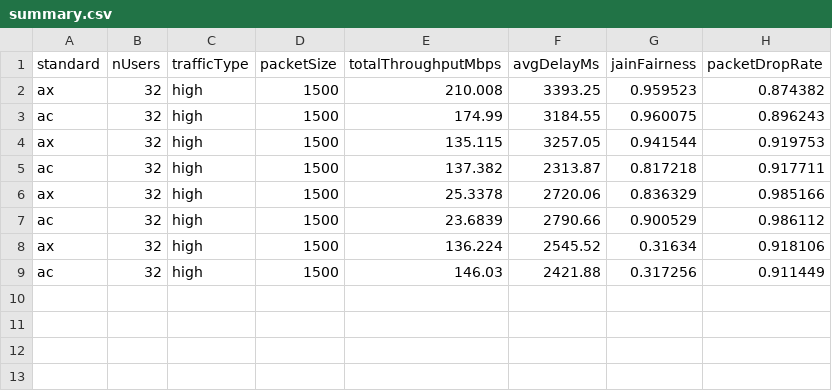
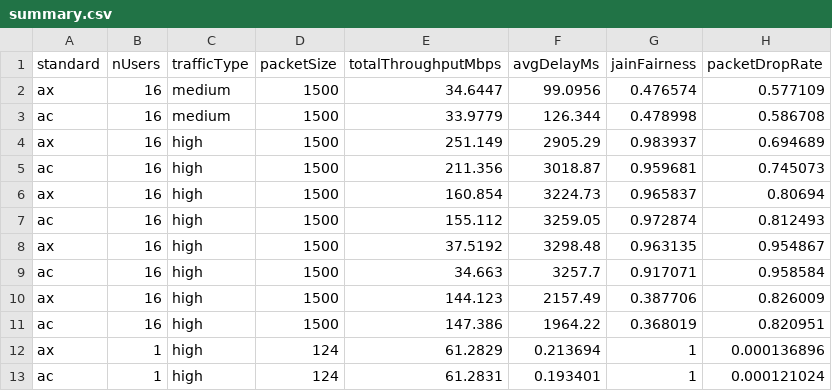
Before and after one commit to hannaheinczinger/ns-3, a CSV file: results/summary.csv, drawn as a sheet.

```diff
--- a/results/summary.csv
+++ b/results/summary.csv
@@ -1,9 +1,13 @@
 standard,nUsers,trafficType,packetSize,totalThroughputMbps,avgDelayMs,jainFairness,packetDropRate
-ax,32,high,1500,210.008,3393.25,0.959523,0.874382
-ac,32,high,1500,174.99,3184.55,0.960075,0.896243
-ax,32,high,1500,135.115,3257.05,0.941544,0.919753
-ac,32,high,1500,137.382,2313.87,0.817218,0.917711
-ax,32,high,1500,25.3378,2720.06,0.836329,0.985166
-ac,32,high,1500,23.6839,2790.66,0.900529,0.986112
-ax,32,high,1500,136.224,2545.52,0.31634,0.918106
-ac,32,high,1500,146.03,2421.88,0.317256,0.911449
+ax,16,medium,1500,34.6447,99.0956,0.476574,0.577109
+ac,16,medium,1500,33.9779,126.344,0.478998,0.586708
+ax,16,high,1500,251.149,2905.29,0.983937,0.694689
+ac,16,high,1500,211.356,3018.87,0.959681,0.745073
+ax,16,high,1500,160.854,3224.73,0.965837,0.80694
+ac,16,high,1500,155.112,3259.05,0.972874,0.812493
+ax,16,high,1500,37.5192,3298.48,0.963135,0.954867
+ac,16,high,1500,34.663,3257.7,0.917071,0.958584
+ax,16,high,1500,144.123,2157.49,0.387706,0.826009
+ac,16,high,1500,147.386,1964.22,0.368019,0.820951
+ax,1,high,124,61.2829,0.213694,1,0.000136896
+ac,1,high,124,61.2831,0.193401,1,0.000121024
```
Also changed, not shown: results/per_flow.csv, results/throughput_time/ac_high_density_environment_1m-30m_from_AP.csv, 26 other files.
